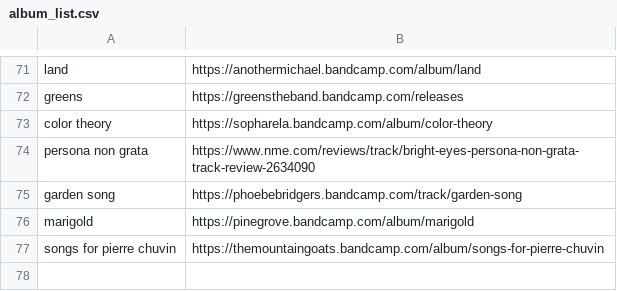
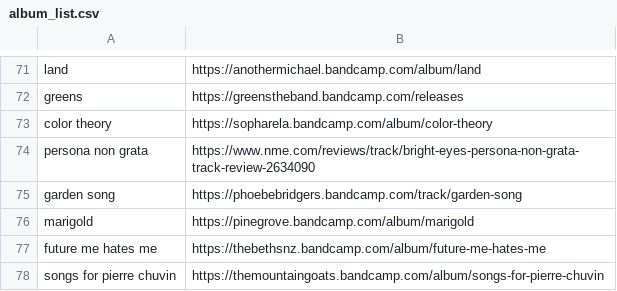
Before and after one commit to ltaylor2/ltaylor2.github.io, a CSV file: Media/album_list.csv, drawn as a sheet; only a part is shown, gaps mark what is left out.

Commit message:
album update

```diff
--- a/Media/album_list.csv
+++ b/Media/album_list.csv
@@ -76,2 +76,3 @@ garden song,https://phoebebridgers.bandcamp.com/track/garden-song
 marigold,https://pinegrove.bandcamp.com/album/marigold
+future me hates me,https://thebethsnz.bandcamp.com/album/future-me-hates-me
 songs for pierre chuvin,https://themountaingoats.bandcamp.com/album/songs-for-pierre-chuvin
```
Also changed, not shown: 1 other file.
